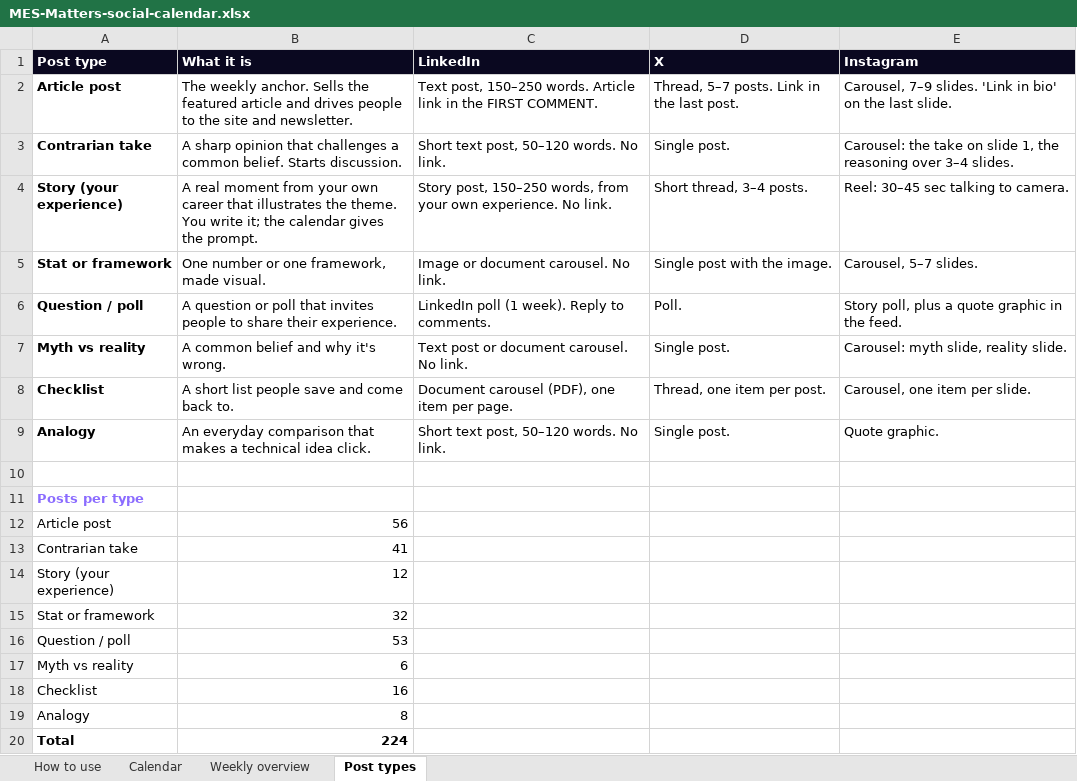
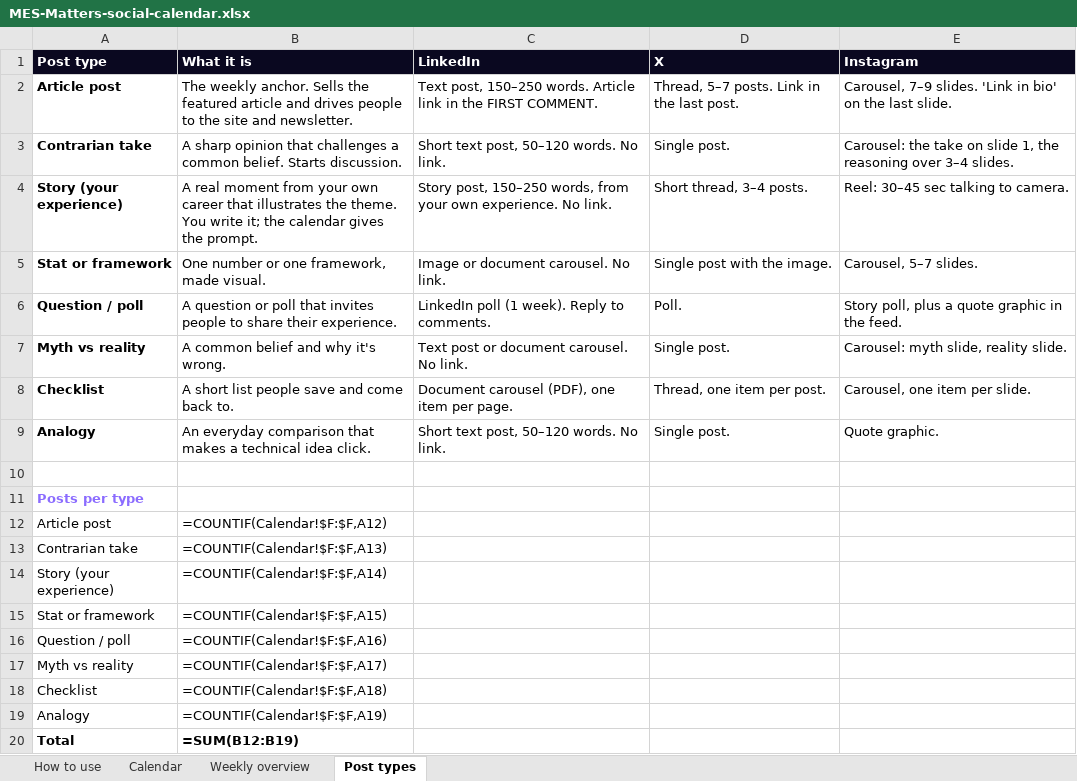
Before and after one commit to moojbarber/mesmatters, an Excel workbook: marketing/MES-Matters-social-calendar.xlsx, sheet Post types, drawn as a sheet; values as stored, in another font and other column widths than the file's, no borders; formulas without a stored value are shown as written; the diff names each change by its address in the sheet, - before the commit and + after, or states it on an @@ line.

```diff
--- a/marketing/MES-Matters-social-calendar.xlsx (sheet Post types)
+++ b/marketing/MES-Matters-social-calendar.xlsx (sheet Post types)
-B12 (What it is): 56
+B12 (What it is): =COUNTIF(Calendar!$F:$F,A12)
-B13 (What it is): 41
+B13 (What it is): =COUNTIF(Calendar!$F:$F,A13)
-B14 (What it is): 12
+B14 (What it is): =COUNTIF(Calendar!$F:$F,A14)
-B15 (What it is): 32
+B15 (What it is): =COUNTIF(Calendar!$F:$F,A15)
-B16 (What it is): 53
+B16 (What it is): =COUNTIF(Calendar!$F:$F,A16)
-B17 (What it is): 6
+B17 (What it is): =COUNTIF(Calendar!$F:$F,A17)
-B18 (What it is): 16
+B18 (What it is): =COUNTIF(Calendar!$F:$F,A18)
-B19 (What it is): 8
+B19 (What it is): =COUNTIF(Calendar!$F:$F,A19)
-B20 (What it is): 224
+B20 (What it is): =SUM(B12:B19)
```
Also changed, not shown: sheet Calendar, sheet Weekly overview, charts or pictures, 51 other files.
